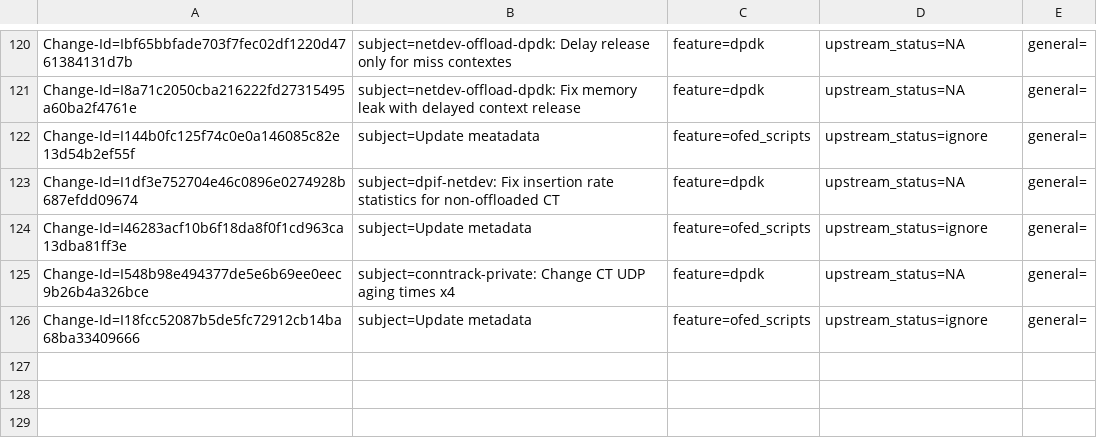
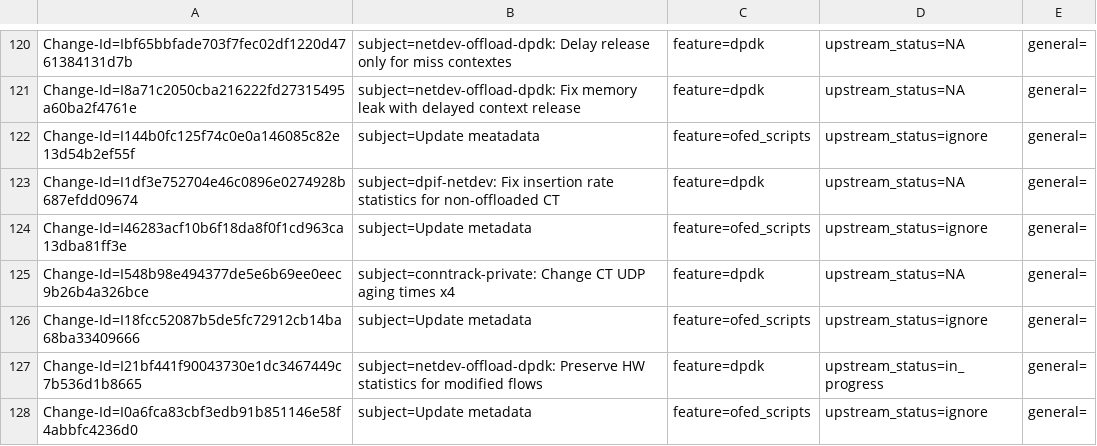
Before and after one commit to Mellanox/openvswitch, a CSV file: metadata/Eli_Britstein.csv, drawn as a sheet; only a part is shown, gaps mark what is left out.

Commit message:
Update metadata
Issue: 2222984
Change-Id: I0a6fca83cbf3edb91b851146e58f4abbfc4236d0
Signed-off-by: Eli Britstein <elibr@mellanox.com>

```diff
--- a/metadata/Eli_Britstein.csv
+++ b/metadata/Eli_Britstein.csv
@@ -126 +126,3 @@ Change-Id=I548b98e494377de5e6b69ee0eec9b26b4a326bce; subject=conntrack-private:
 Change-Id=I18fcc52087b5de5fc72912cb14ba68ba33409666; subject=Update metadata; feature=ofed_scripts; upstream_status=ignore; general=;
+Change-Id=I21bf441f90043730e1dc3467449c7b536d1b8665; subject=netdev-offload-dpdk: Preserve HW statistics for modified flows; feature=dpdk; upstream_status=in_progress; general=;
+Change-Id=I0a6fca83cbf3edb91b851146e58f4abbfc4236d0; subject=Update metadata; feature=ofed_scripts; upstream_status=ignore; general=;
```
